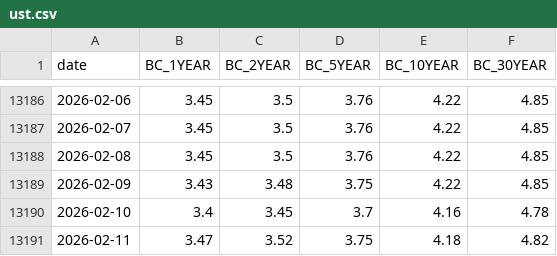
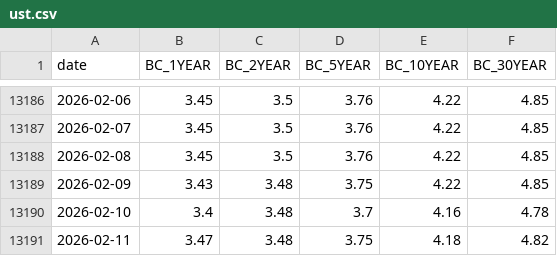
Before and after one commit to kvaid/economicindicators, a CSV file: data/ust.csv (was ust.csv), drawn as a sheet; only a part is shown, gaps mark what is left out.

```diff
--- a/ust.csv
+++ b/data/ust.csv
@@ -13189,3 +13189,3 @@ date,BC_1YEAR,BC_2YEAR,BC_5YEAR,BC_10YEAR,BC_30YEAR
 2026-02-09,3.43,3.48,3.75,4.22,4.85
-2026-02-10,3.4,3.45,3.7,4.16,4.78
-2026-02-11,3.47,3.52,3.75,4.18,4.82
+2026-02-10,3.4,3.48,3.7,4.16,4.78
+2026-02-11,3.47,3.48,3.75,4.18,4.82
```
Also changed, not shown: 20 other files.
